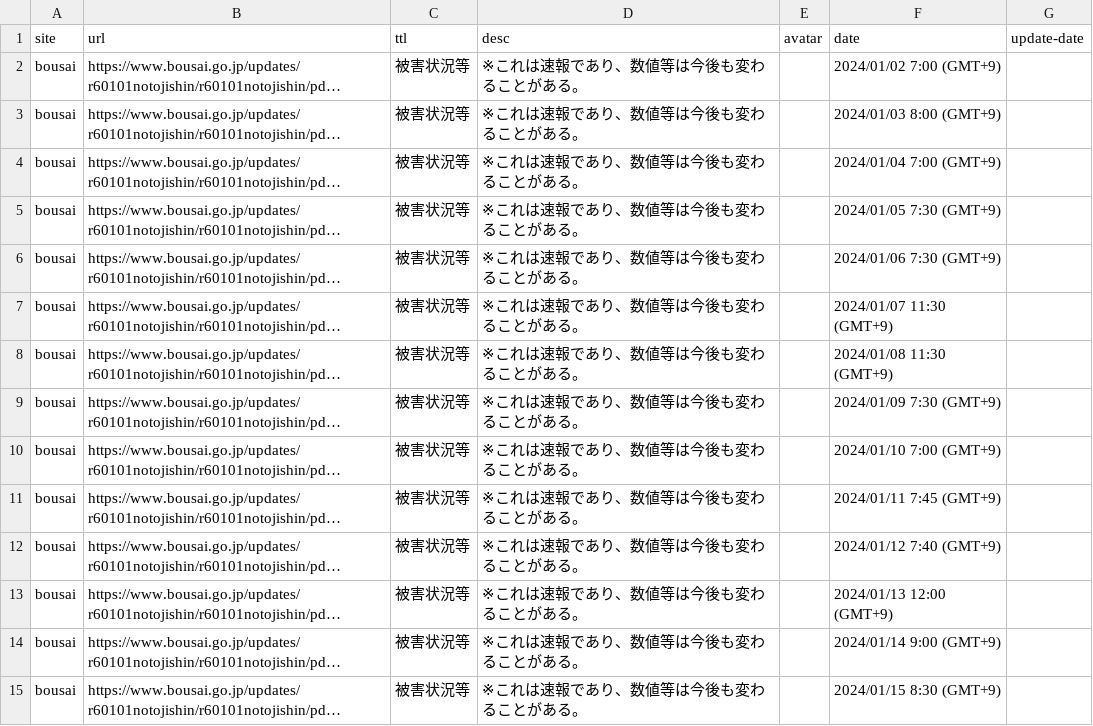
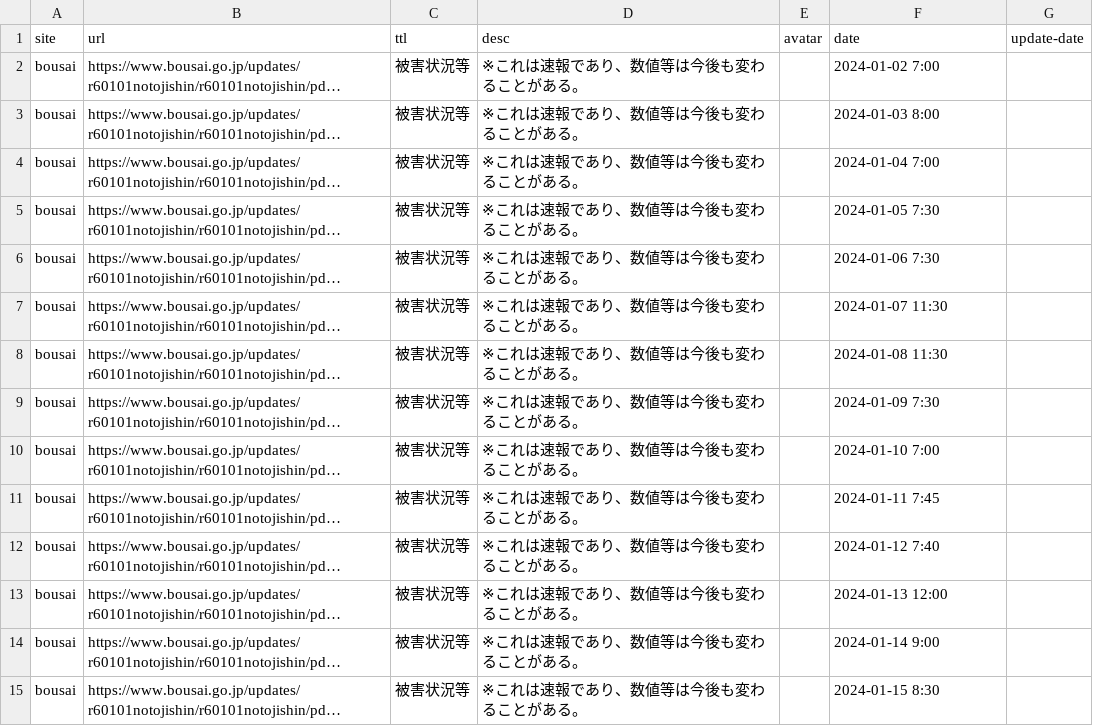
Before and after one commit to butchi/reiwa-6-noto, a CSV file: content/sheet.csv, drawn as a sheet; only a part is shown; long unchanged cells end in …; the diff covers the shown part only; the diff names each change by its address in the sheet, - before the commit and + after, or states it on an @@ line.

Commit message:
シート形式をGoogleスプレッドシートに戻してフォーマット変更

```diff
--- a/content/sheet.csv
+++ b/content/sheet.csv
-F2 (date): 2024/01/02 7:00 (GMT+9)
+F2 (date): 2024-01-02 7:00
-F3 (date): 2024/01/03 8:00 (GMT+9)
+F3 (date): 2024-01-03 8:00
-F4 (date): 2024/01/04 7:00 (GMT+9)
+F4 (date): 2024-01-04 7:00
-F5 (date): 2024/01/05 7:30 (GMT+9)
+F5 (date): 2024-01-05 7:30
-F6 (date): 2024/01/06 7:30 (GMT+9)
+F6 (date): 2024-01-06 7:30
-F7 (date): 2024/01/07 11:30 (GMT+9)
+F7 (date): 2024-01-07 11:30
-F8 (date): 2024/01/08 11:30 (GMT+9)
+F8 (date): 2024-01-08 11:30
-F9 (date): 2024/01/09 7:30 (GMT+9)
+F9 (date): 2024-01-09 7:30
-F10 (date): 2024/01/10 7:00 (GMT+9)
+F10 (date): 2024-01-10 7:00
-F11 (date): 2024/01/11 7:45 (GMT+9)
+F11 (date): 2024-01-11 7:45
-F12 (date): 2024/01/12 7:40 (GMT+9)
+F12 (date): 2024-01-12 7:40
-F13 (date): 2024/01/13 12:00 (GMT+9)
+F13 (date): 2024-01-13 12:00
-F14 (date): 2024/01/14 9:00 (GMT+9)
+F14 (date): 2024-01-14 9:00
-F15 (date): 2024/01/15 8:30 (GMT+9)
+F15 (date): 2024-01-15 8:30
```
Also changed, not shown: 135 edited cells elsewhere in this file.
